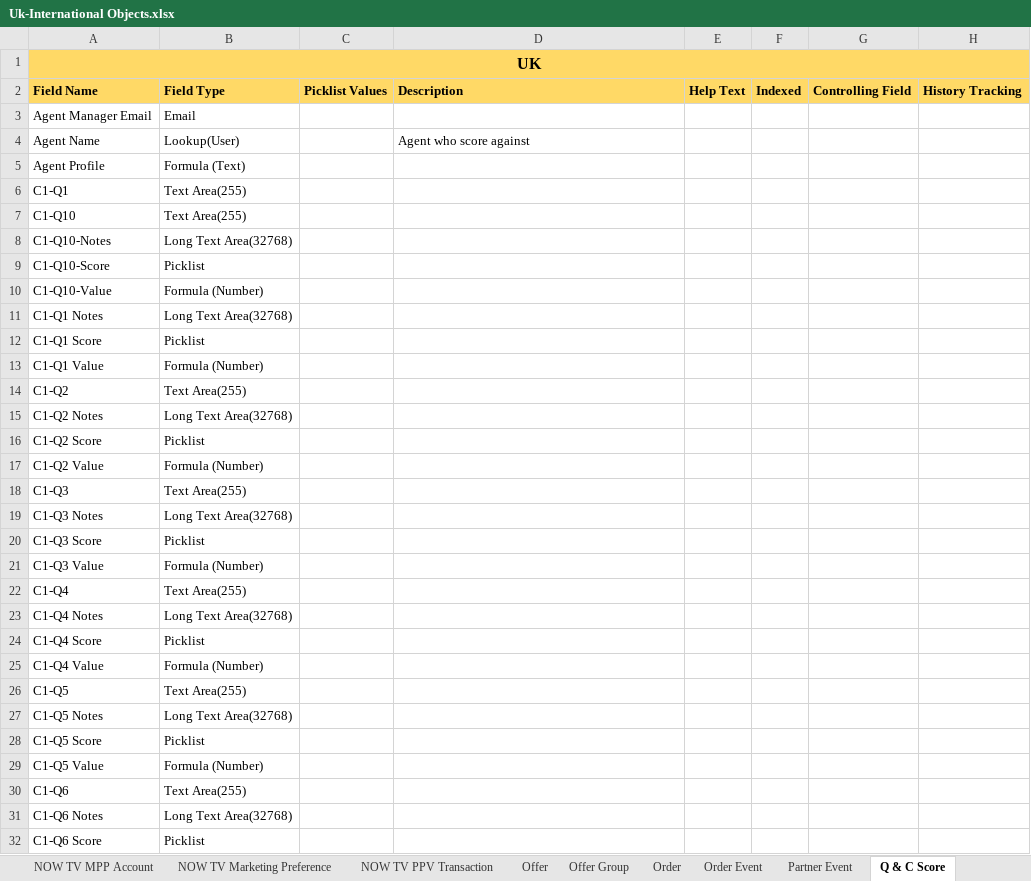
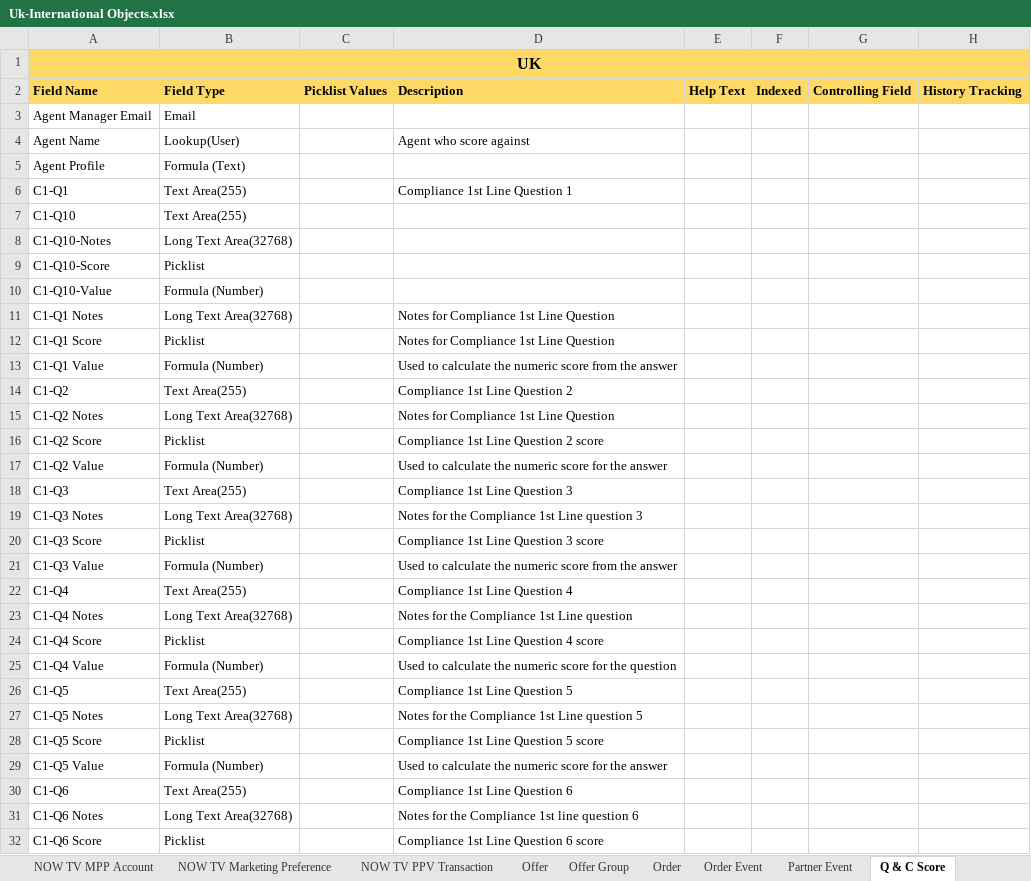
Before and after one commit to aligunaydin77/keeper, an Excel workbook: Uk-International Objects.xlsx, sheet Q & C Score, drawn as a sheet; only a part is shown; values as stored, in another font and other column widths than the file's, no borders; charts and pictures not drawn; the diff covers the shown part only; the diff names each change by its address in the sheet, - before the commit and + after, or states it on an @@ line.

```diff
--- a/Uk-International Objects.xlsx (sheet Q & C Score)
+++ b/Uk-International Objects.xlsx (sheet Q & C Score)
-D6: (empty)
+D6: Compliance 1st Line Question 1
-D11:D12: (empty)
+D11:D12: Notes for Compliance 1st Line Question
-D13: (empty)
+D13: Used to calculate the numeric score from the answer
-D14: (empty)
+D14: Compliance 1st Line Question 2
-D15: (empty)
+D15: Notes for Compliance 1st Line Question
-D16: (empty)
+D16: Compliance 1st Line Question 2 score
-D17: (empty)
+D17: Used to calculate the numeric score for the answer
-D18: (empty)
+D18: Compliance 1st Line Question 3
-D19: (empty)
+D19: Notes for the Compliance 1st Line question 3
-D20: (empty)
+D20: Compliance 1st Line Question 3 score
-D21: (empty)
+D21: Used to calculate the numeric score from the answer
-D22: (empty)
+D22: Compliance 1st Line Question 4
-D23: (empty)
+D23: Notes for the Compliance 1st Line question
-D24: (empty)
+D24: Compliance 1st Line Question 4 score
-D25: (empty)
+D25: Used to calculate the numeric score for the question
-D26: (empty)
+D26: Compliance 1st Line Question 5
-D27: (empty)
+D27: Notes for the Compliance 1st Line question 5
-D28: (empty)
+D28: Compliance 1st Line Question 5 score
-D29: (empty)
+D29: Used to calculate the numeric score for the answer
-D30: (empty)
+D30: Compliance 1st Line Question 6
-D31: (empty)
+D31: Notes for the Compliance 1st line question 6
-D32: (empty)
+D32: Compliance 1st Line Question 6 score
```
Also changed, not shown: 127 edited cells elsewhere in this sheet, other sheet tabs, charts or pictures.
